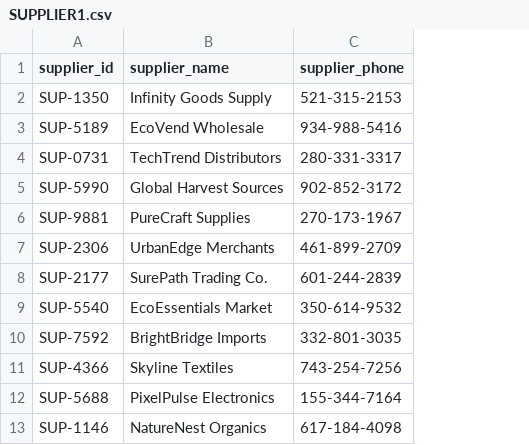
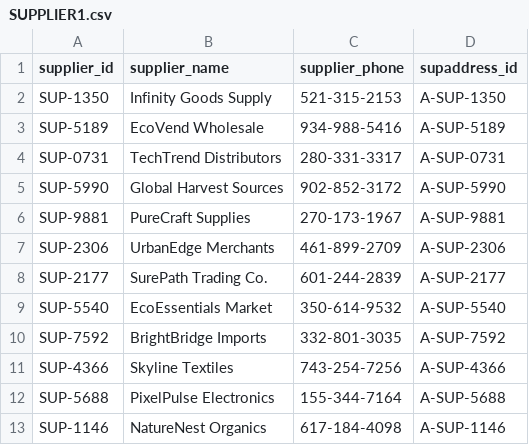
Before and after one commit to hansensurh/DM27, a CSV file: Modified Data/SUPPLIER1.csv, drawn as a sheet; only a part is shown; the diff names each change by its address in the sheet, - before the commit and + after, or states it on an @@ line.

Commit message:
Fixed: 1 brand name 2 review 3 total price 4 address issue 5 Date format

```diff
--- a/Modified Data/SUPPLIER1.csv
+++ b/Modified Data/SUPPLIER1.csv
+column D (supaddress_id), rows 2-13: A-SUP-1350 | A-SUP-5189 | A-SUP-0731 | A-SUP-5990 | A-SUP-9881 | A-SUP-2306 | A-SUP-2177 | A-SUP-5540 | A-SUP-7592 | A-SUP-4366 | A-SUP-5688 | A-SUP-1146
```
Also changed, not shown: Modified Data/CATEGORY1.csv, Modified Data/PRODUCT1.csv, 12 other files.
